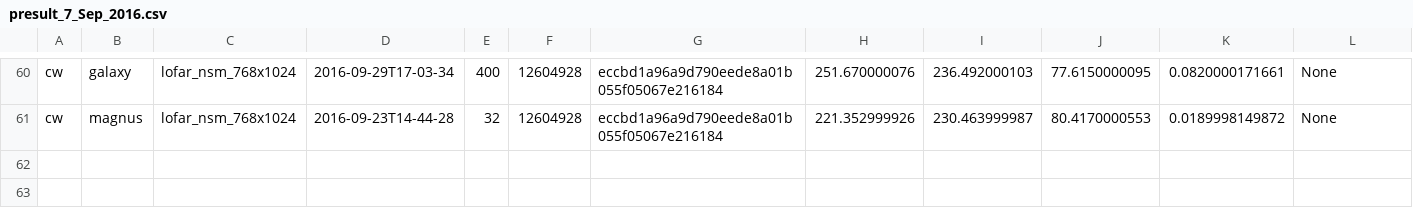
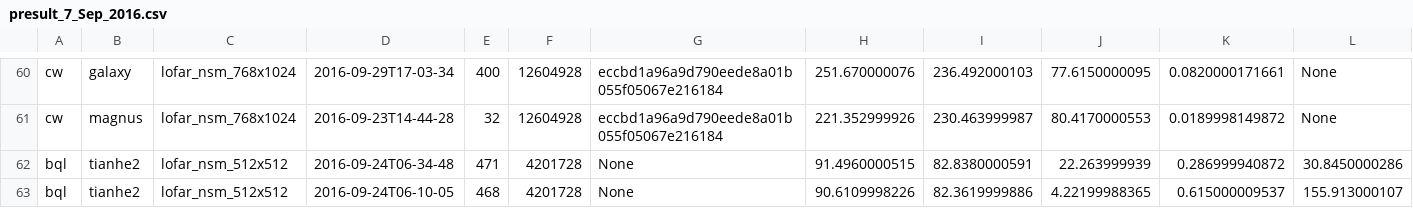
Before and after one commit to ICRAR/daliuge, a CSV file: dfms/deploy/pawsey/presult_7_Sep_2016.csv, drawn as a sheet; only a part is shown, gaps mark what is left out; rows hold the shown columns only; the diff names each change by its address in the sheet, - before the commit and + after, or states it on an @@ line.

```diff
--- a/dfms/deploy/pawsey/presult_7_Sep_2016.csv
+++ b/dfms/deploy/pawsey/presult_7_Sep_2016.csv
+row 62: bql | tianhe2 | lofar_nsm_512x512 | 2016-09-24T06-34-48 | 471 | 4201728 | None | 91.4960000515 | 82.8380000591 | 22.263999939 | 0.286999940872 | 30.8450000286
+row 63: bql | tianhe2 | lofar_nsm_512x512 | 2016-09-24T06-10-05 | 468 | 4201728 | None | 90.6109998226 | 82.3619999886 | 4.22199988365 | 0.615000009537 | 155.913000107
```
Also changed, not shown: 1 other file.
